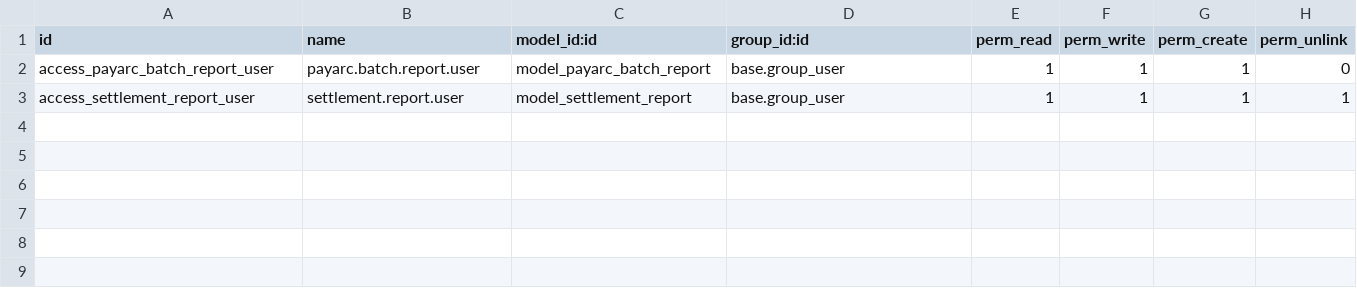
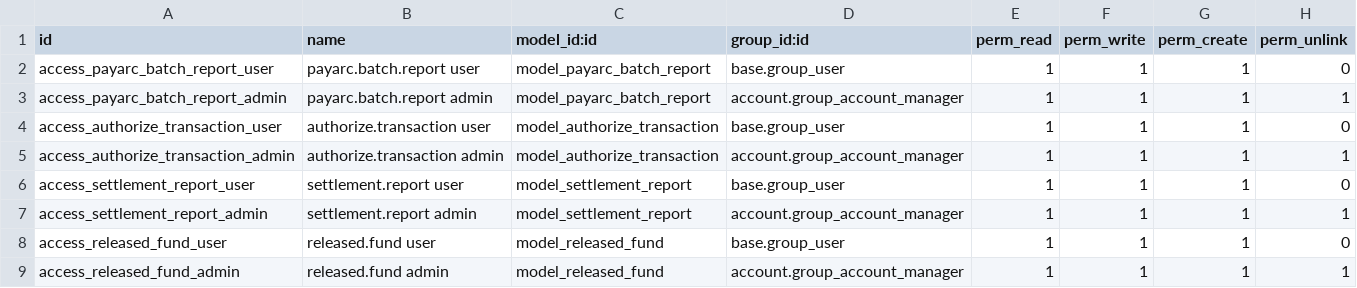
Before and after one commit to tiennguyen-novobi/phd, a CSV file: phd_payarc/security/ir.model.access.csv, drawn as a sheet.

```diff
--- a/phd_payarc/security/ir.model.access.csv
+++ b/phd_payarc/security/ir.model.access.csv
@@ -1,3 +1,9 @@
 id,name,model_id:id,group_id:id,perm_read,perm_write,perm_create,perm_unlink
-access_payarc_batch_report_user,payarc.batch.report.user,model_payarc_batch_report,base.group_user,1,1,1,0
-access_settlement_report_user,settlement.report.user,model_settlement_report,base.group_user,1,1,1,1
+access_payarc_batch_report_user,payarc.batch.report user,model_payarc_batch_report,base.group_user,1,1,1,0
+access_payarc_batch_report_admin,payarc.batch.report admin,model_payarc_batch_report,account.group_account_manager,1,1,1,1
+access_authorize_transaction_user,authorize.transaction user,model_authorize_transaction,base.group_user,1,1,1,0
+access_authorize_transaction_admin,authorize.transaction admin,model_authorize_transaction,account.group_account_manager,1,1,1,1
+access_settlement_report_user,settlement.report user,model_settlement_report,base.group_user,1,1,1,0
+access_settlement_report_admin,settlement.report admin,model_settlement_report,account.group_account_manager,1,1,1,1
+access_released_fund_user,released.fund user,model_released_fund,base.group_user,1,1,1,0
+access_released_fund_admin,released.fund admin,model_released_fund,account.group_account_manager,1,1,1,1
```
Also changed, not shown: phd_paypal/security/ir.model.access.csv, 18 other files.
